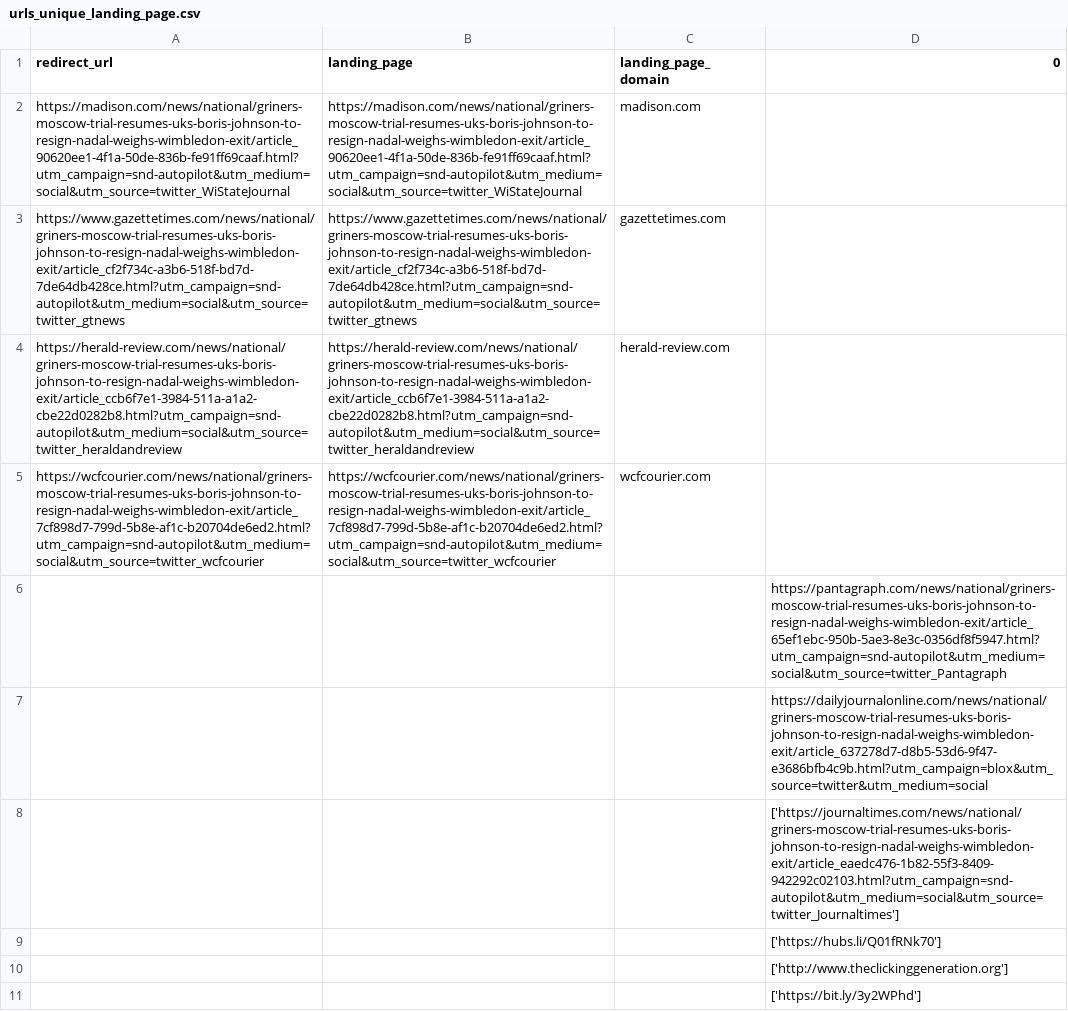
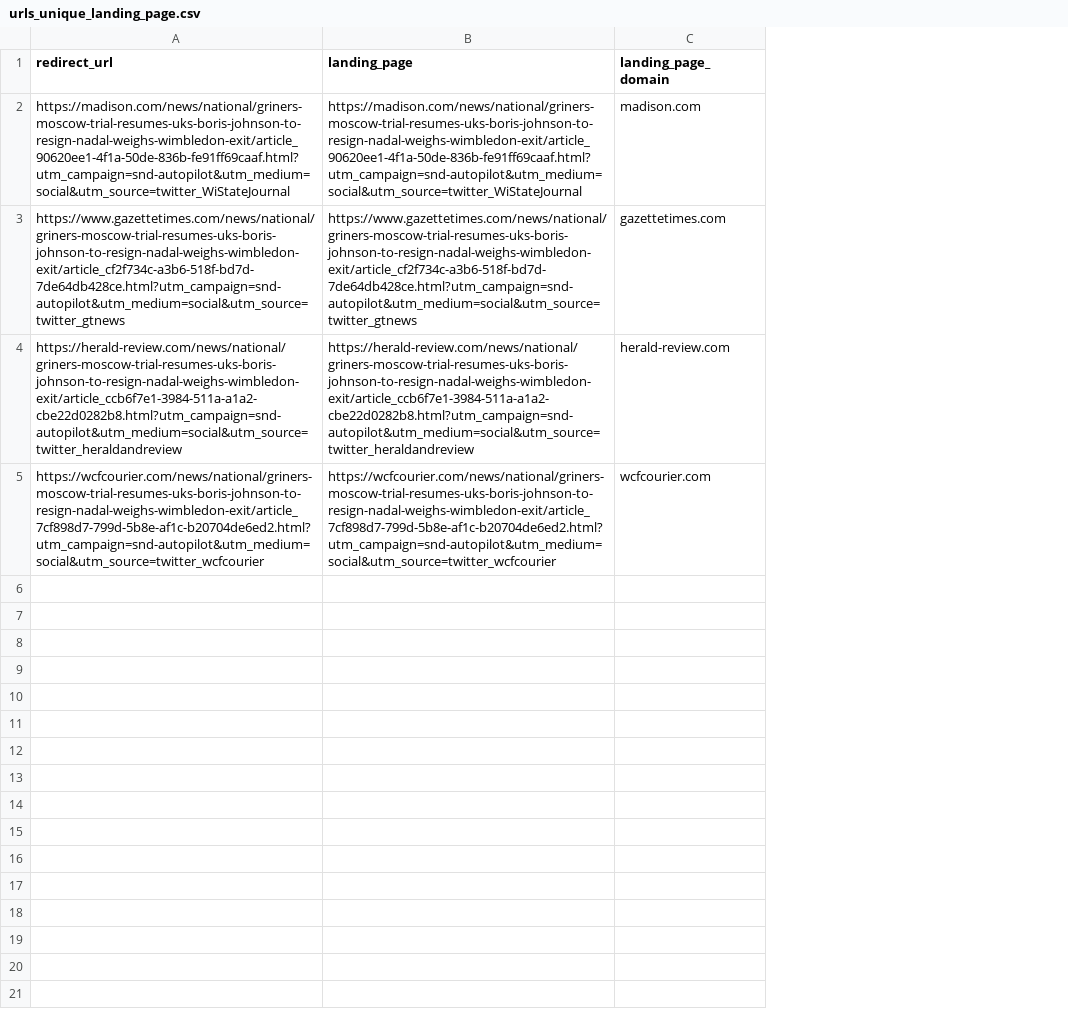
Before and after one commit to suniven/url-analysis, a CSV file: urls_unique_landing_page.csv, drawn as a sheet; the diff names each change by its address in the sheet, - before the commit and + after, or states it on an @@ line.

```diff
--- a/urls_unique_landing_page.csv
+++ b/urls_unique_landing_page.csv
-column D (0), empty
-row 6:  |  |  | https://pantagraph.com/news/national/griners-moscow-trial-resumes-uks-boris-johnson-to-resign-nadal-weighs-wimbledon-exit/article_65ef1ebc-950b-5ae3-8e3c-0356df8f5947.html?utm_campaign=snd-autopilot&utm_medium=social&utm_source=twitter_Pantagraph
-row 7:  |  |  | https://dailyjournalonline.com/news/national/griners-moscow-trial-resumes-uks-boris-johnson-to-resign-nadal-weighs-wimbledon-exit/article_637278d7-d8b5-53d6-9f47-e3686bfb4c9b.html?utm_campaign=blox&utm_source=twitter&utm_medium=social
-row 8:  |  |  | ['https://journaltimes.com/news/national/griners-moscow-trial-resumes-uks-boris-johnson-to-resign-nadal-weighs-wimbledon-exit/article_eaedc476-1b82-55f3-8409-942292c02103.html?utm_campaign=snd-autopilot&utm_medium=social&utm_source=twitter_Journaltimes']
-row 9:  |  |  | ['https://hubs.li/Q01fRNk70']
-row 10:  |  |  | ['http://www.theclickinggeneration.org']
-row 11:  |  |  | ['https://bit.ly/3y2WPhd']
```
Also changed, not shown: 18 other files.
